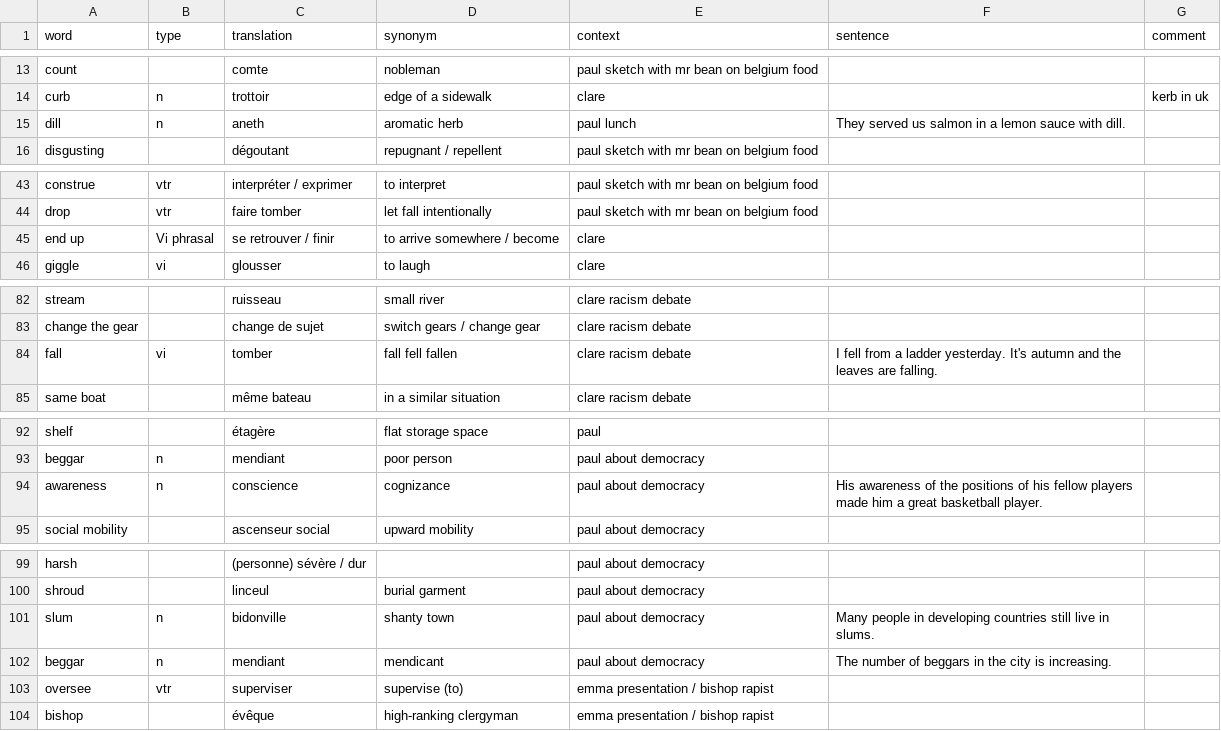
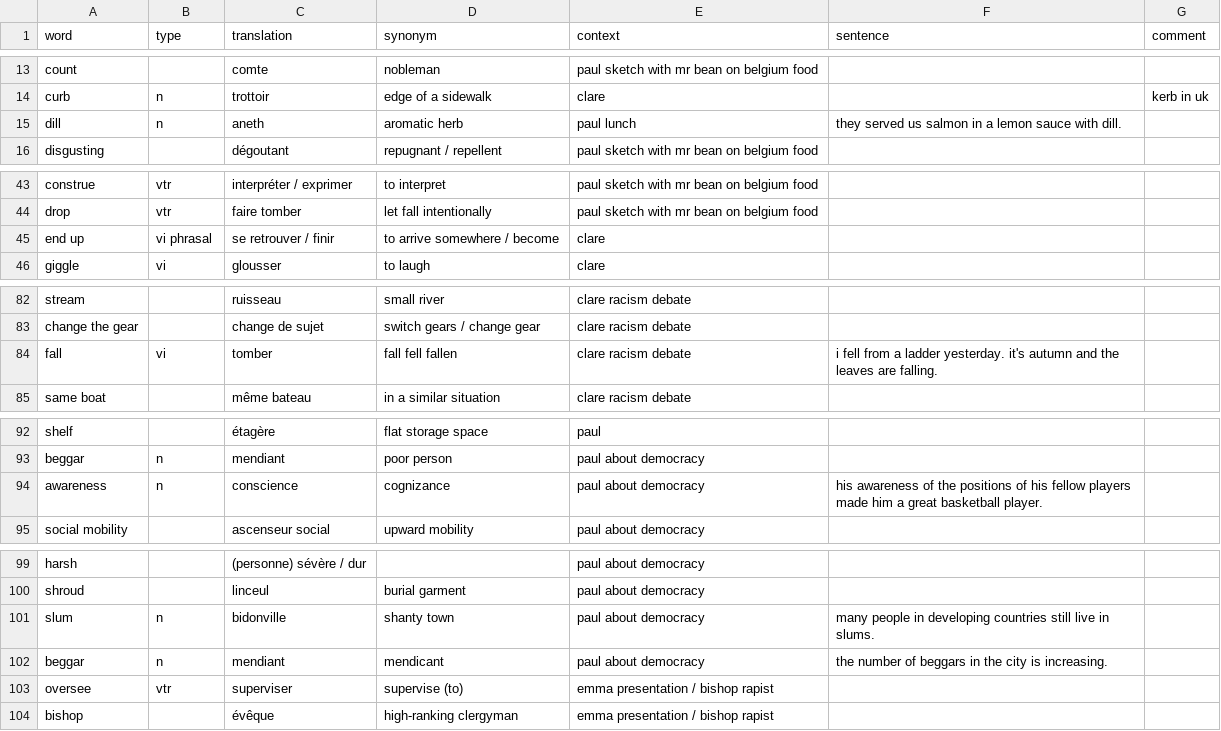
Before and after one commit to FLinguenheld/vocabulary2, a CSV file: vocabulary.csv, drawn as a sheet; only a part is shown, gaps mark what is left out; the diff covers the shown part only.

```diff
--- a/vocabulary.csv
+++ b/vocabulary.csv
@@ -14,3 +14,3 @@ count,,comte,nobleman,paul sketch with mr bean on belgium food,,
 curb,n,trottoir,edge of a sidewalk,clare,,kerb in uk
-dill,n,aneth,aromatic herb,paul lunch,They served us salmon in a lemon sauce with dill.,
+dill,n,aneth,aromatic herb,paul lunch,they served us salmon in a lemon sauce with dill.,
 disgusting,,dégoutant,repugnant / repellent,paul sketch with mr bean on belgium food,,
@@ -44,3 +44,3 @@ construe,vtr,interpréter / exprimer,to interpret,paul sketch with mr bean on be
 drop,vtr,faire tomber,let fall intentionally,paul sketch with mr bean on belgium food,,
-end up,Vi phrasal,se retrouver / finir,to arrive somewhere / become,clare,,
+end up,vi phrasal,se retrouver / finir,to arrive somewhere / become,clare,,
 giggle,vi,glousser,to laugh,clare,,
@@ -83,3 +83,3 @@ stream,,ruisseau,small river,clare racism debate,,
 change the gear,,change de sujet,switch gears / change gear,clare racism debate,,
-fall,vi,tomber,fall fell fallen,clare racism debate,I fell from a ladder yesterday. It's autumn and the leaves are falling.,
+fall,vi,tomber,fall fell fallen,clare racism debate,i fell from a ladder yesterday. it's autumn and the leaves are falling.,
 same boat,,même bateau,in a similar situation,clare racism debate,,
@@ -93,3 +93,3 @@ shelf,,étagère,flat storage space,paul,,
 beggar,n,mendiant,poor person,paul about democracy,,
-awareness,n,conscience,cognizance,paul about democracy,His awareness of the positions of his fellow players made him a great basketball player.,
+awareness,n,conscience,cognizance,paul about democracy,his awareness of the positions of his fellow players made him a great basketball player.,
 social mobility,,ascenseur social,upward mobility,paul about democracy,,
@@ -100,4 +100,4 @@ harsh,,(personne) sévère / dur,,paul about democracy,,
 shroud,,linceul,burial garment,paul about democracy,,
-slum,n,bidonville,shanty town,paul about democracy,Many people in developing countries still live in slums.,
-beggar,n,mendiant,mendicant,paul about democracy,The number of beggars in the city is increasing.,
+slum,n,bidonville,shanty town,paul about democracy,many people in developing countries still live in slums.,
+beggar,n,mendiant,mendicant,paul about democracy,the number of beggars in the city is increasing.,
 oversee,vtr,superviser,supervise (to),emma presentation / bishop rapist,,
```
Also changed, not shown: 2 added rows and 24 edited cells elsewhere in this file, 2 other files.
